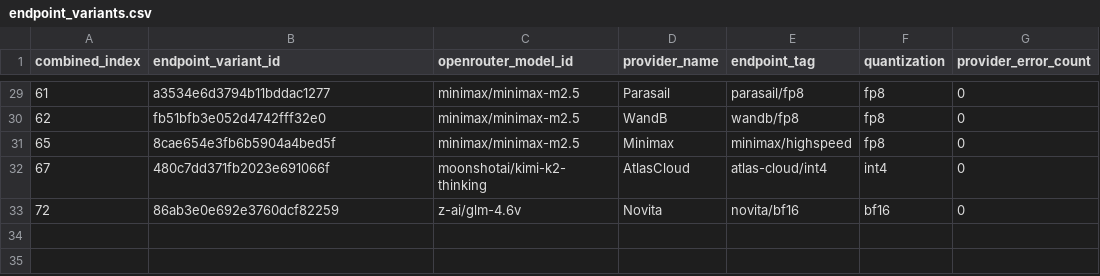
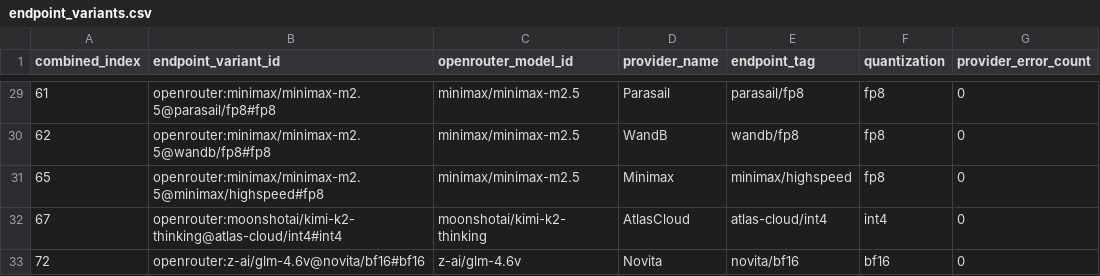
Before and after one commit to agentcourt/adj, a CSV file: model-pool/variants/filtered-20260529/endpoint_variants.csv, drawn as a sheet; only a part is shown, gaps mark what is left out; the diff covers the shown part only; the diff names each change by its address in the sheet, - before the commit and + after, or states it on an @@ line.

```diff
--- a/model-pool/variants/filtered-20260529/endpoint_variants.csv
+++ b/model-pool/variants/filtered-20260529/endpoint_variants.csv
-B29 (endpoint_variant_id): a3534e6d3794b11bddac1277
+B29 (endpoint_variant_id): openrouter:minimax/minimax-m2.5@parasail/fp8#fp8
-B30 (endpoint_variant_id): fb51bfb3e052d4742fff32e0
+B30 (endpoint_variant_id): openrouter:minimax/minimax-m2.5@wandb/fp8#fp8
-B31 (endpoint_variant_id): 8cae654e3fb6b5904a4bed5f
+B31 (endpoint_variant_id): openrouter:minimax/minimax-m2.5@minimax/highspeed#fp8
-B32 (endpoint_variant_id): 480c7dd371fb2023e691066f
+B32 (endpoint_variant_id): openrouter:moonshotai/kimi-k2-thinking@atlas-cloud/int4#int4
-B33 (endpoint_variant_id): 86ab3e0e692e3760dcf82259
+B33 (endpoint_variant_id): openrouter:z-ai/glm-4.6v@novita/bf16#bf16
```
Also changed, not shown: 27 edited cells elsewhere in this file, 59 other files.
